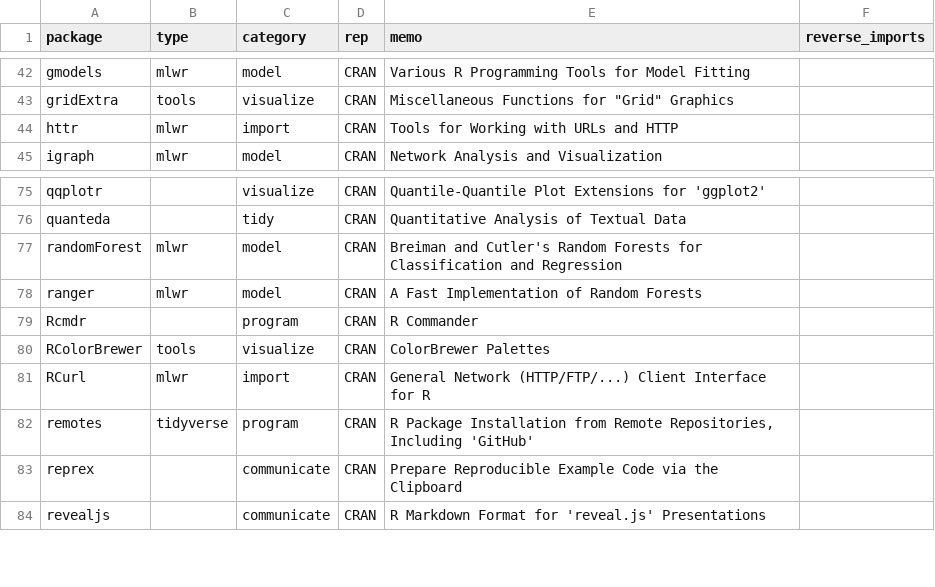
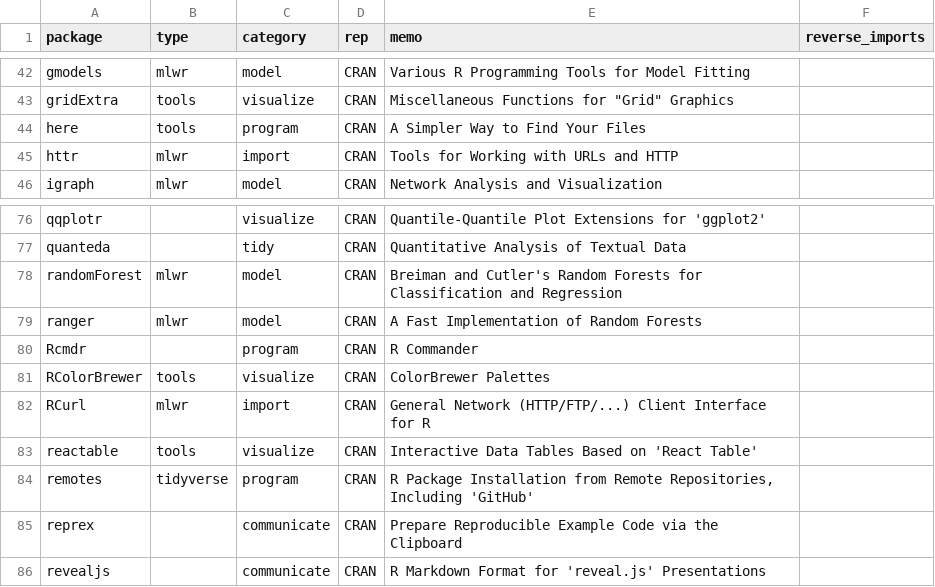
Before and after one commit to k-metrics/installer, a CSV file: packages.csv, drawn as a sheet; only a part is shown, gaps mark what is left out; the diff names each change by its address in the sheet, - before the commit and + after, or states it on an @@ line.

Commit message:
Add here package and reactable package

```diff
--- a/packages.csv
+++ b/packages.csv
+row 44: here | tools | program | CRAN | A Simpler Way to Find Your Files
+row 83: reactable | tools | visualize | CRAN | Interactive Data Tables Based on 'React Table'
```
